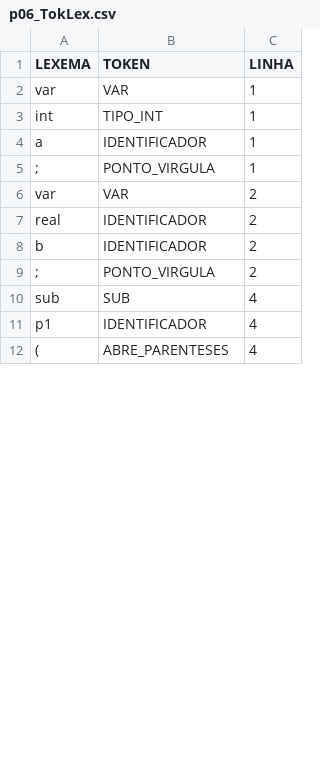
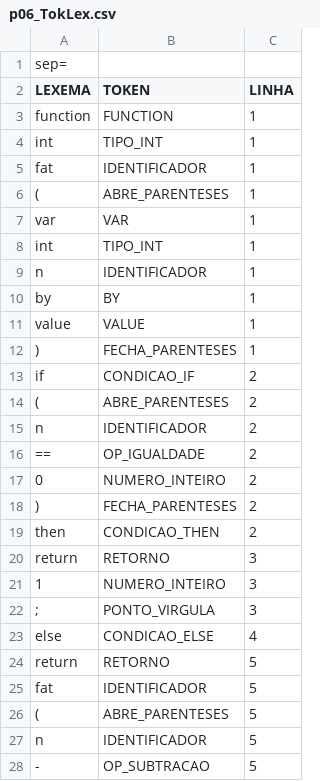
Before and after one commit to jonatashille/Chimera, a CSV file: Chimera/Chimera/Test_Files/Programas/p06_TokLex.csv, drawn as a sheet; only a part is shown; the diff covers the shown part only.

```diff
--- a/Chimera/Chimera/Test_Files/Programas/p06_TokLex.csv
+++ b/Chimera/Chimera/Test_Files/Programas/p06_TokLex.csv
@@ -1,12 +1,28 @@
+sep=;
 LEXEMA;TOKEN;LINHA
+function;FUNCTION;1
+int;TIPO_INT;1
+fat;IDENTIFICADOR;1
+(;ABRE_PARENTESES;1
 var;VAR;1
 int;TIPO_INT;1
-a;IDENTIFICADOR;1
-";";PONTO_VIRGULA;1
-var;VAR;2
-real;IDENTIFICADOR;2
-b;IDENTIFICADOR;2
-";";PONTO_VIRGULA;2
-sub;SUB;4
-p1;IDENTIFICADOR;4
-(;ABRE_PARENTESES;4
+n;IDENTIFICADOR;1
+by;BY;1
+value;VALUE;1
+);FECHA_PARENTESES;1
+if;CONDICAO_IF;2
+(;ABRE_PARENTESES;2
+n;IDENTIFICADOR;2
+==;OP_IGUALDADE;2
+0;NUMERO_INTEIRO;2
+);FECHA_PARENTESES;2
+then;CONDICAO_THEN;2
+return;RETORNO;3
+1;NUMERO_INTEIRO;3
+";";PONTO_VIRGULA;3
+else;CONDICAO_ELSE;4
+return;RETORNO;5
+fat;IDENTIFICADOR;5
+(;ABRE_PARENTESES;5
+n;IDENTIFICADOR;5
+-;OP_SUBTRACAO;5
```
Also changed, not shown: 20 added rows, 7 removed rows and 4 edited cells elsewhere in this file, Chimera/Chimera/Test_Files/Programas/p04_TokLex.csv, Chimera/Chimera/Test_Files/Programas/p05_TabSim.csv, 48 other files.
